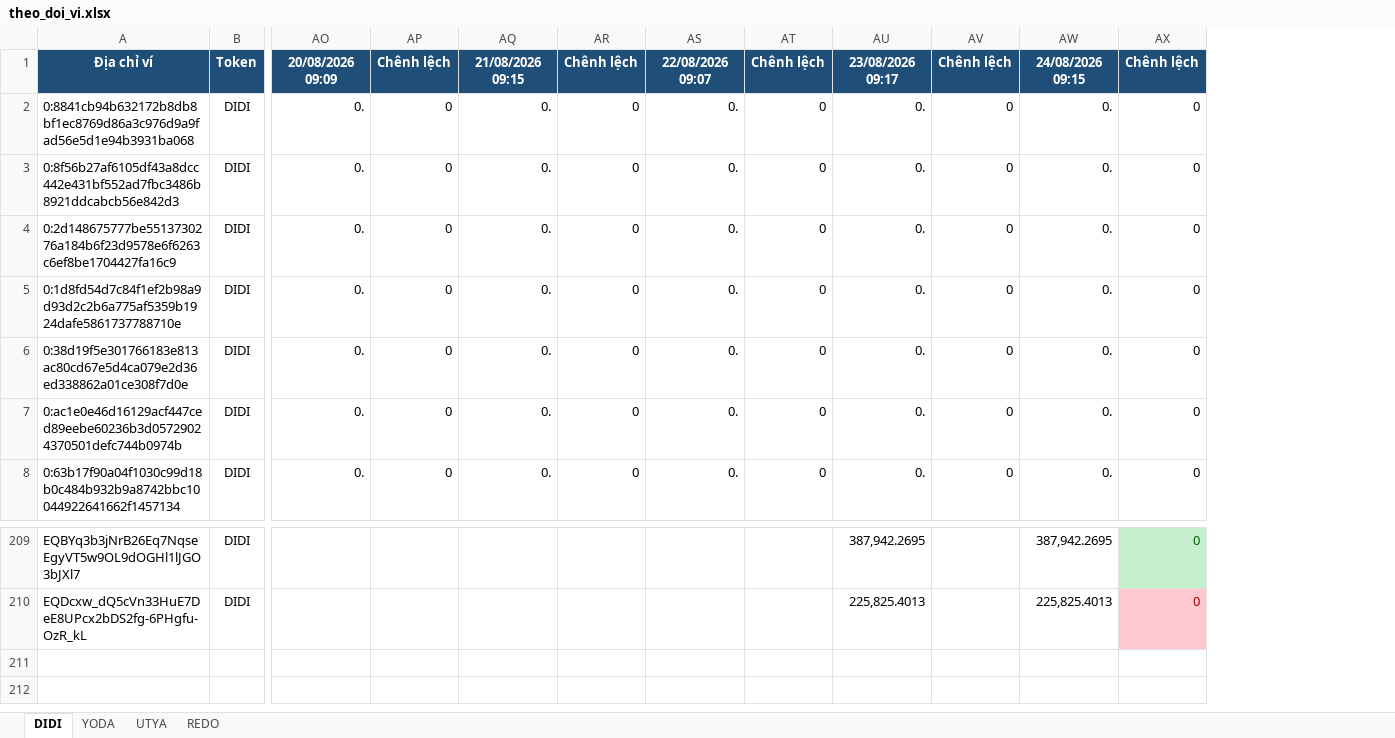
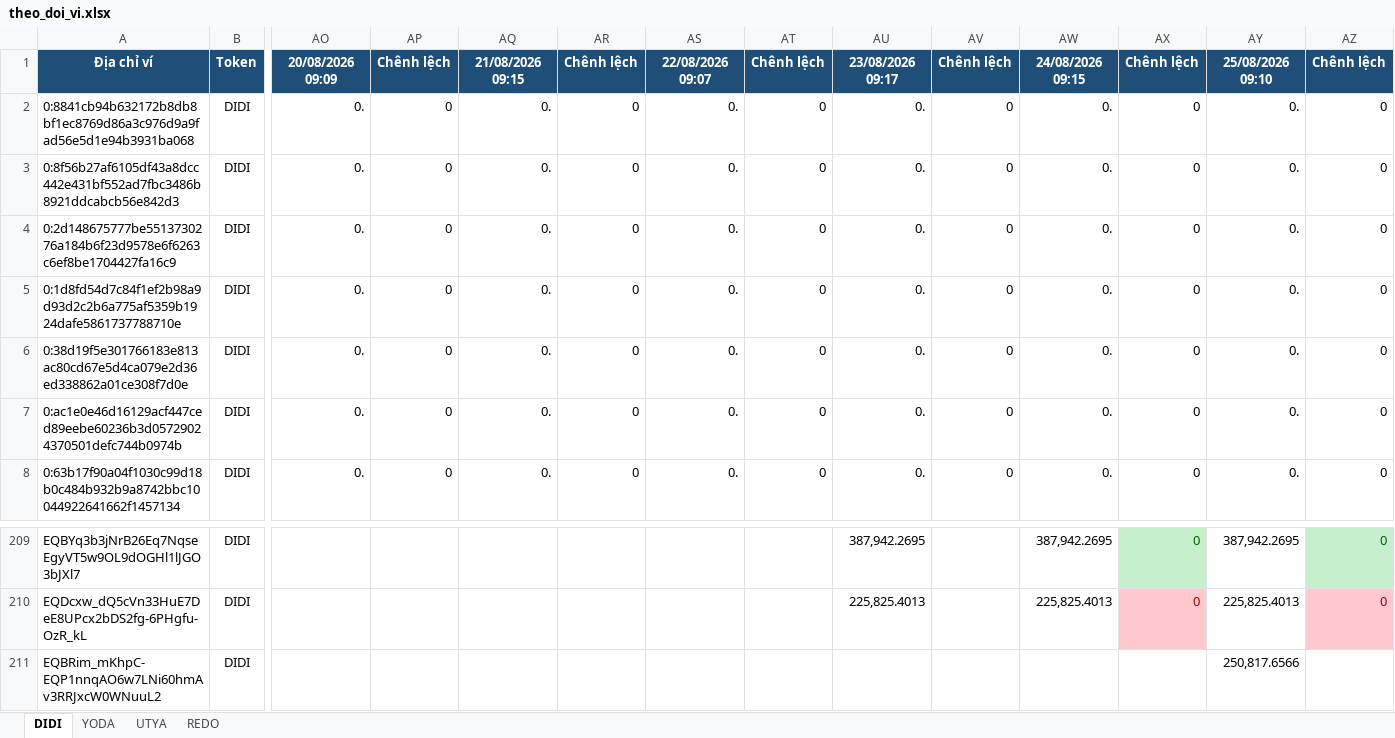
Before and after one commit to anhvt118/ton-wallet-tracker, an Excel workbook: data/theo_doi_vi.xlsx, sheet DIDI, drawn as a sheet; only a part is shown, gaps mark what is left out; values as stored, in another font and other column widths than the file's, no borders; rows hold the shown columns only; the diff names each change by its address in the sheet, - before the commit and + after, or states it on an @@ line.

```diff
--- a/data/theo_doi_vi.xlsx (sheet DIDI)
+++ b/data/theo_doi_vi.xlsx (sheet DIDI)
+column AY, rows 1-8: 25/08/2026 09:10 | 0. | 0. | 0. | 0. | 0. | 0. | 0.; rows 209-210: 387,942.2695 | 225,825.4013
+column AZ, rows 1-8: Chênh lệch | 0 | 0 | 0 | 0 | 0 | 0 | 0; rows 209-210: 0 | 0
+row 211: EQBRim_mKhpC-EQP1nnqAO6w7LNi60hmAv3RRJxcW0WNuuL2 | DIDI |  |  |  |  |  |  |  |  |  |  | 250,817.6566
```
Also changed, not shown: sheet UTYA, sheet REDO, sheet YODA.
